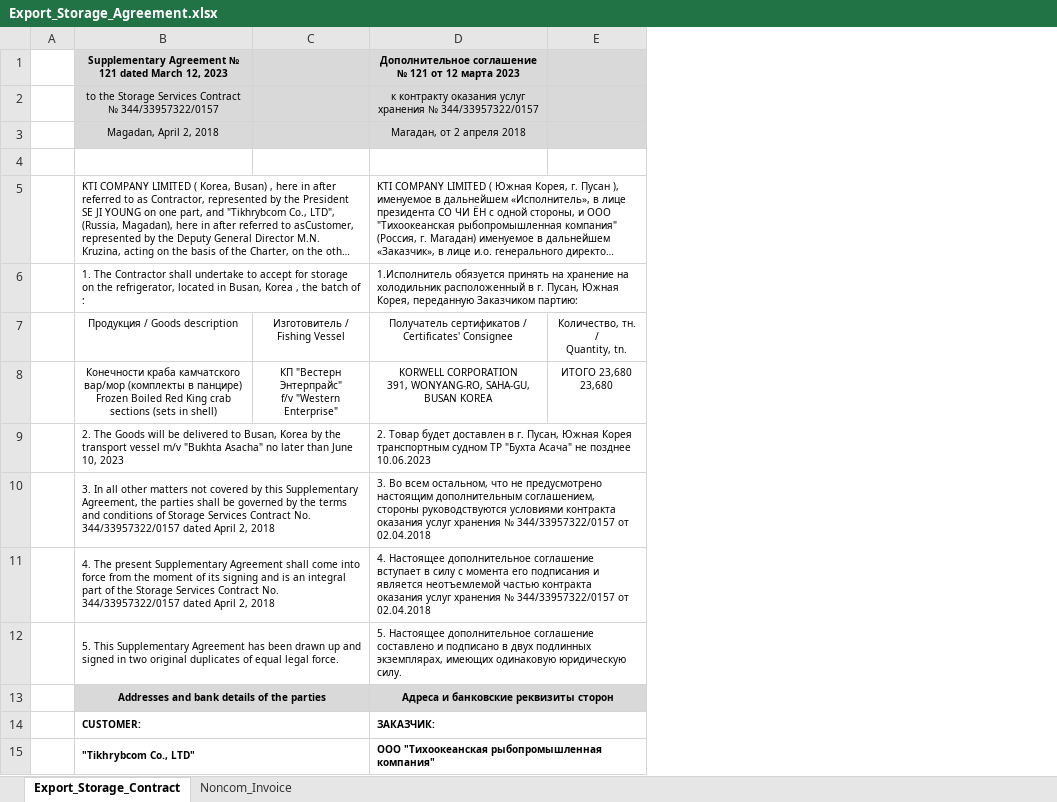
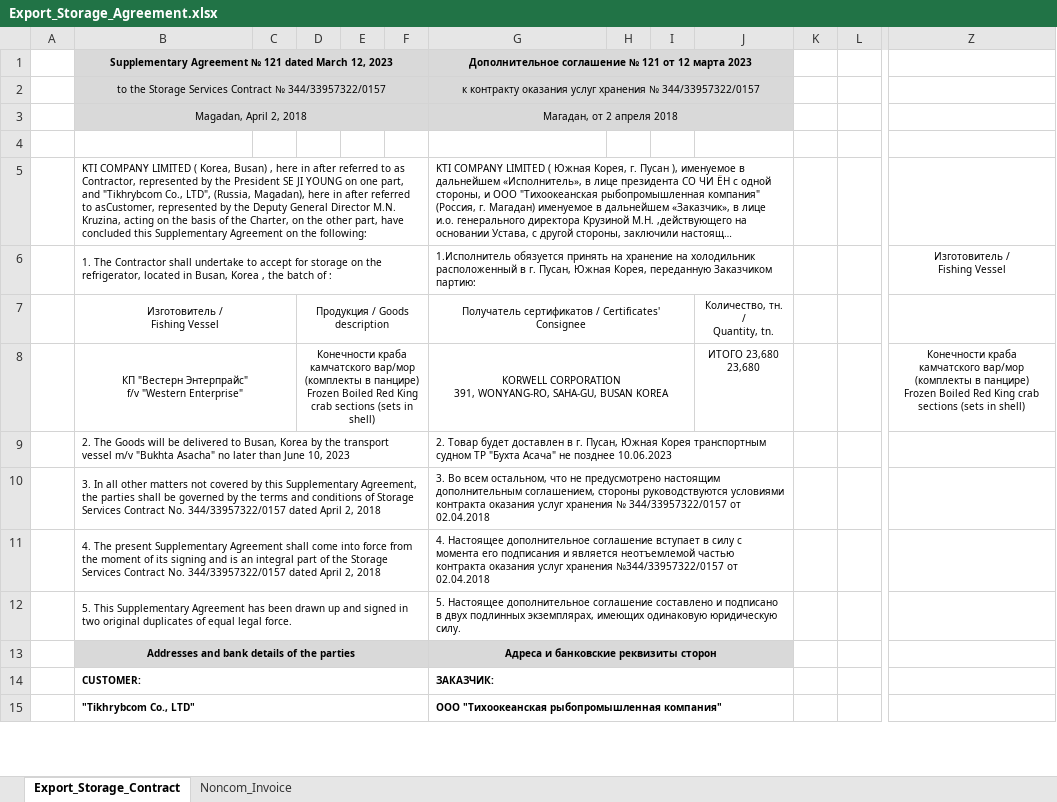
Before and after one commit to KirillKazakoff/tsAddin, an Excel workbook: templates/Export_Storage_Agreement.xlsx, sheet Export_Storage_Contract, drawn as a sheet; only a part is shown, gaps mark what is left out; long unchanged cells end in …; values as stored, in another font and other column widths than the file's, no borders; conditional formats not drawn; removed rows and columns are numbered as before the commit, all else as after; ↵ is a line break in a cell; the diff covers the shown part only; the diff names each change by its address in the sheet, - before the commit and + after, or states it on an @@ line.

Commit message:
implementing auto images in export storage template

```diff
--- a/templates/Export_Storage_Agreement.xlsx (sheet Export_Storage_Contract)
+++ b/templates/Export_Storage_Agreement.xlsx (sheet Export_Storage_Contract)
-column C, rows 7-8: Изготовитель / ↵ Fishing Vessel | КП "Вестерн Энтерпрайс" ↵ f/v "Western Enterprise"
+column C, empty
+column D, rows 7-8: Продукция / Goods description | Конечности краба камчатского вар/мор (комплекты в панцире) ↵ Frozen Boiled Red King crab sections (sets in shell)
+column E, empty
+column F, empty
+column H, empty
+column I, empty
+column K, empty
+column L, empty
+column Z, rows 6-8: Изготовитель / ↵ Fishing Vessel |  | Конечности краба камчатского вар/мор (комплекты в панцире) ↵ Frozen Boiled Red King crab sections (sets in shell)
+B1:F1 merged
+G1:J1 merged
+B2:F2 merged
+G2:J2 merged
+B3:F3 merged
+G3:J3 merged
-B7: Продукция / Goods description
+B7: Изготовитель / ↵ Fishing Vessel
+B7:C7 merged
+G7:I7 merged
-B8: Конечности краба камчатского вар/мор (комплекты в панцире) ↵ Frozen Boiled Red King crab sections (sets in shell)
+B8: КП "Вестерн Энтерпрайс" ↵ f/v "Western Enterprise"
+B8:C8 merged
+G8:I8 merged
-G11: …услуг хранения № 344/33957322/0157 от 02.04.2018
+G11: …услуг хранения №344/33957322/0157 от 02.04.2018
```
Also changed, not shown: 5 added rows, 2 removed rows, 1 added column, 6 edited cells and merged cells elsewhere in this sheet, 18 other files.
